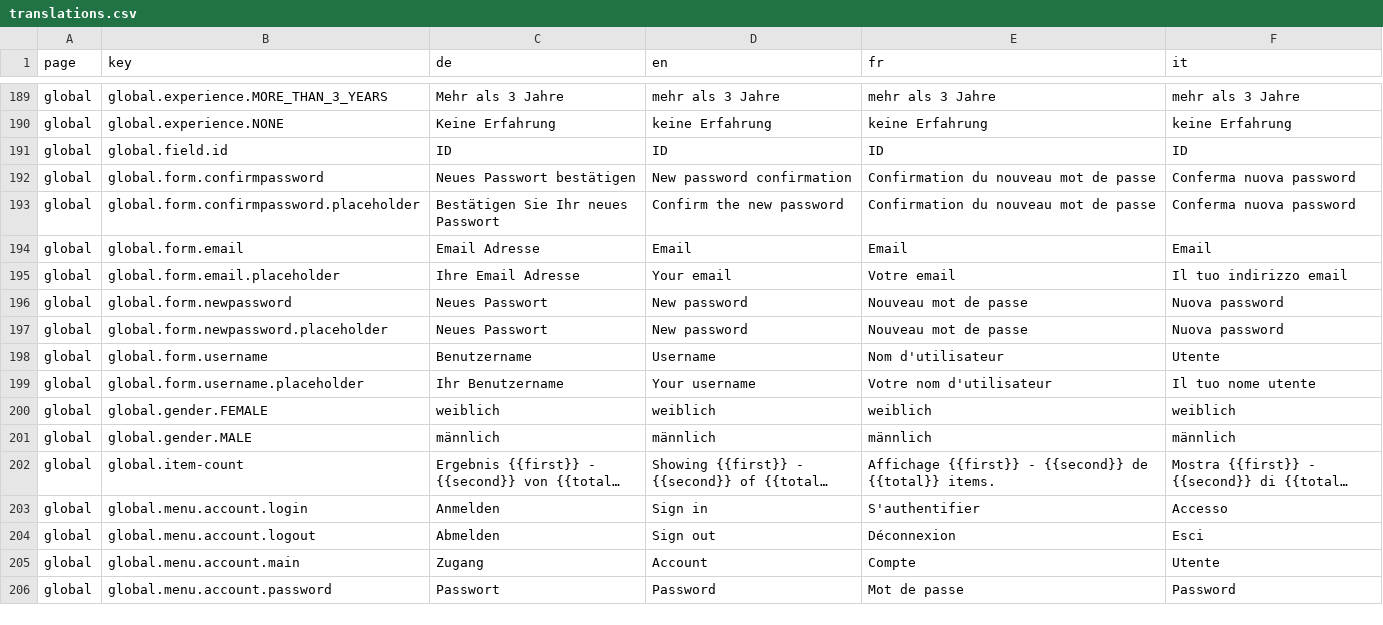
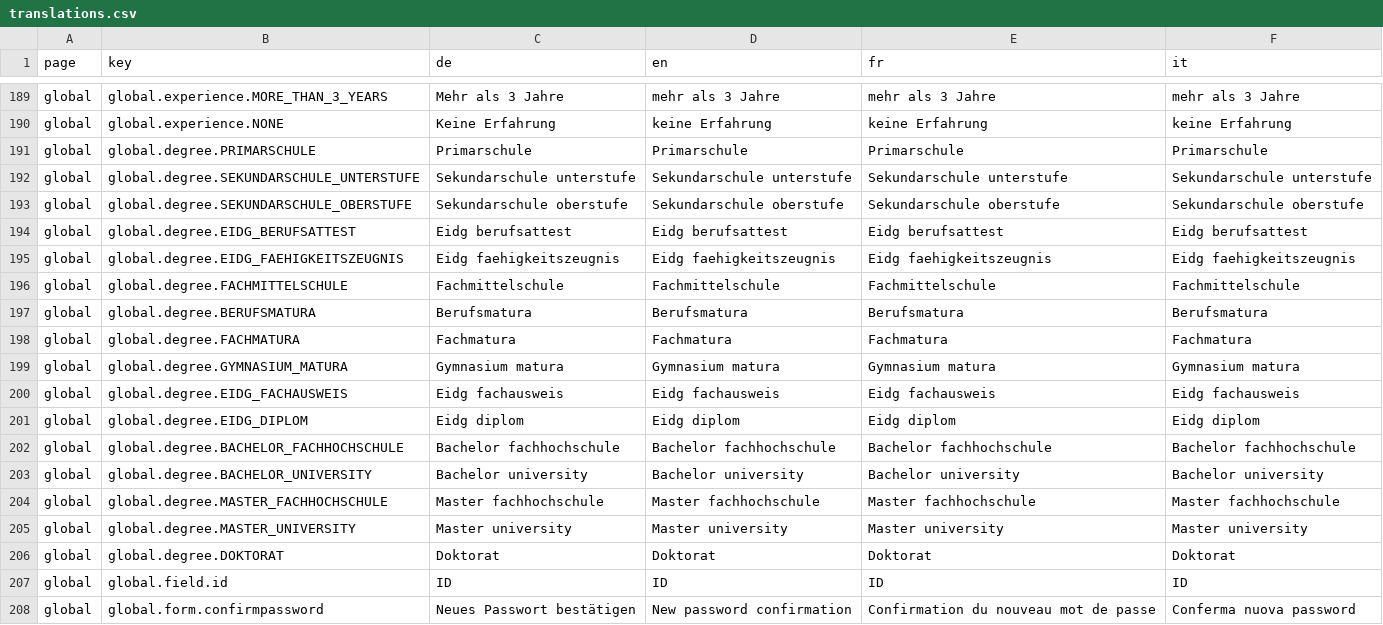
Before and after one commit to tdascoli/jobroom2, a CSV file: src/main/webapp/i18n/translations.csv, drawn as a sheet; only a part is shown, gaps mark what is left out; the shorter side is filled out with more unchanged rows; long unchanged cells end in …; the diff covers the shown part only; the diff names each change by its address in the sheet, - before the commit and + after, or states it on an @@ line.

```diff
--- a/src/main/webapp/i18n/translations.csv
+++ b/src/main/webapp/i18n/translations.csv
+row 191: global | global.degree.PRIMARSCHULE | Primarschule | Primarschule | Primarschule | Primarschule
+row 192: global | global.degree.SEKUNDARSCHULE_UNTERSTUFE | Sekundarschule unterstufe | Sekundarschule unterstufe | Sekundarschule unterstufe | Sekundarschule unterstufe
+row 193: global | global.degree.SEKUNDARSCHULE_OBERSTUFE | Sekundarschule oberstufe | Sekundarschule oberstufe | Sekundarschule oberstufe | Sekundarschule oberstufe
+row 194: global | global.degree.EIDG_BERUFSATTEST | Eidg berufsattest | Eidg berufsattest | Eidg berufsattest | Eidg berufsattest
+row 195: global | global.degree.EIDG_FAEHIGKEITSZEUGNIS | Eidg faehigkeitszeugnis | Eidg faehigkeitszeugnis | Eidg faehigkeitszeugnis | Eidg faehigkeitszeugnis
+row 196: global | global.degree.FACHMITTELSCHULE | Fachmittelschule | Fachmittelschule | Fachmittelschule | Fachmittelschule
+row 197: global | global.degree.BERUFSMATURA | Berufsmatura | Berufsmatura | Berufsmatura | Berufsmatura
+row 198: global | global.degree.FACHMATURA | Fachmatura | Fachmatura | Fachmatura | Fachmatura
+row 199: global | global.degree.GYMNASIUM_MATURA | Gymnasium matura | Gymnasium matura | Gymnasium matura | Gymnasium matura
+row 200: global | global.degree.EIDG_FACHAUSWEIS | Eidg fachausweis | Eidg fachausweis | Eidg fachausweis | Eidg fachausweis
+row 201: global | global.degree.EIDG_DIPLOM | Eidg diplom | Eidg diplom | Eidg diplom | Eidg diplom
+row 202: global | global.degree.BACHELOR_FACHHOCHSCHULE | Bachelor fachhochschule | Bachelor fachhochschule | Bachelor fachhochschule | Bachelor fachhochschule
+row 203: global | global.degree.BACHELOR_UNIVERSITY | Bachelor university | Bachelor university | Bachelor university | Bachelor university
+row 204: global | global.degree.MASTER_FACHHOCHSCHULE | Master fachhochschule | Master fachhochschule | Master fachhochschule | Master fachhochschule
+row 205: global | global.degree.MASTER_UNIVERSITY | Master university | Master university | Master university | Master university
+row 206: global | global.degree.DOKTORAT | Doktorat | Doktorat | Doktorat | Doktorat
```
Also changed, not shown: 1 added row, 1 removed row and 10 edited cells elsewhere in this file, 11 other files.
